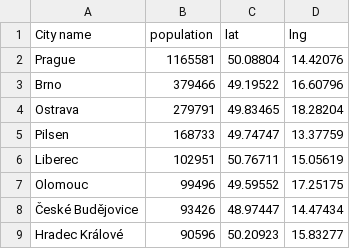
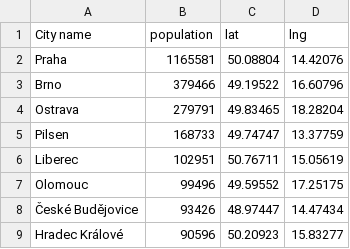
Before and after one commit to Vita2048/Quiz, a CSV file: geoname_czech_cities.csv, drawn as a sheet; only a part is shown.

Commit message:
Prague->Praha

```diff
--- a/geoname_czech_cities.csv
+++ b/geoname_czech_cities.csv
@@ -1,3 +1,3 @@
 City name,population,lat,lng
-Prague,1165581,50.08804,14.42076
+Praha,1165581,50.08804,14.42076
 Brno,379466,49.19522,16.60796
```
